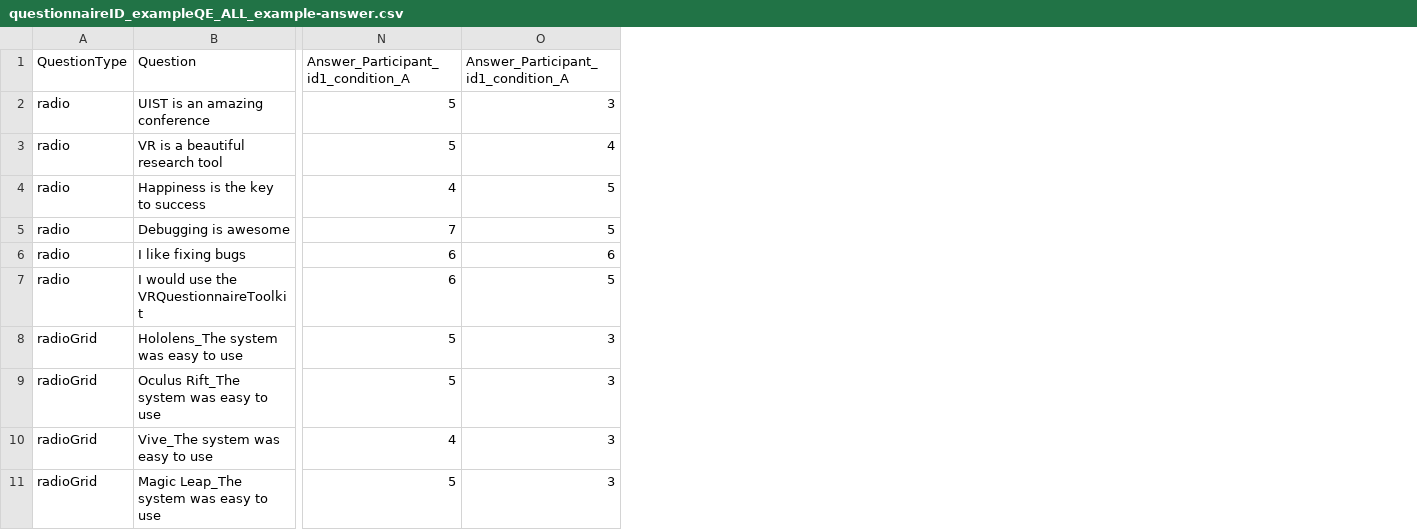
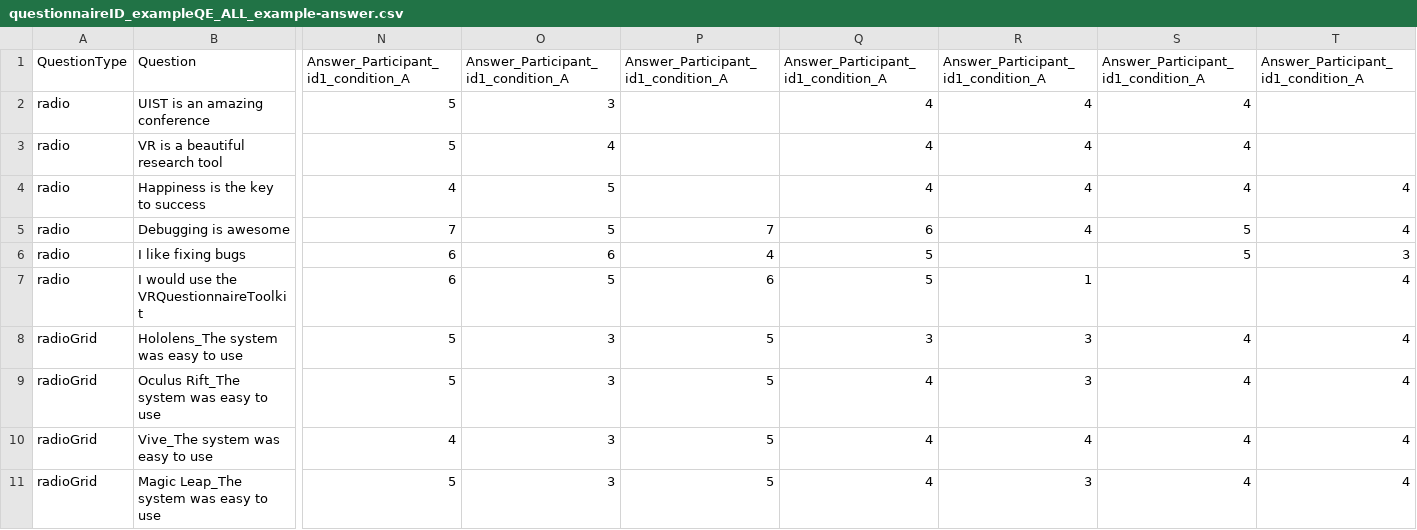
Before and after one commit to ixperience-lab/VRSTK, a CSV file: Assets/Questionnaires/Data/Answers/questionnaireID_exampleQE_ALL_example-answer.csv, drawn as a sheet; only a part is shown, gaps mark what is left out; the diff names each change by its address in the sheet, - before the commit and + after, or states it on an @@ line.

Commit message:
Updated tracking of Questionnaires

```diff
--- a/Assets/Questionnaires/Data/Answers/questionnaireID_exampleQE_ALL_example-answer.csv
+++ b/Assets/Questionnaires/Data/Answers/questionnaireID_exampleQE_ALL_example-answer.csv
+column P, rows 1-11: Answer_Participant_id1_condition_A |  |  |  | 7 | 4 | 6 | 5 | 5 | 5 | 5
+column Q, rows 1-11: Answer_Participant_id1_condition_A | 4 | 4 | 4 | 6 | 5 | 5 | 3 | 4 | 4 | 4
+column R, rows 1-11: Answer_Participant_id1_condition_A | 4 | 4 | 4 | 4 |  | 1 | 3 | 3 | 4 | 3
+column S, rows 1-11: Answer_Participant_id1_condition_A | 4 | 4 | 4 | 5 | 5 |  | 4 | 4 | 4 | 4
+column T, rows 1-11: Answer_Participant_id1_condition_A |  |  | 4 | 4 | 3 | 4 | 4 | 4 | 4 | 4
```
Also changed, not shown: Assets/Questionnaires/Data/Answers/questionnaireID_exampleQE_participantID_id1_condition_A_example-answer.csv, 52 other files.
